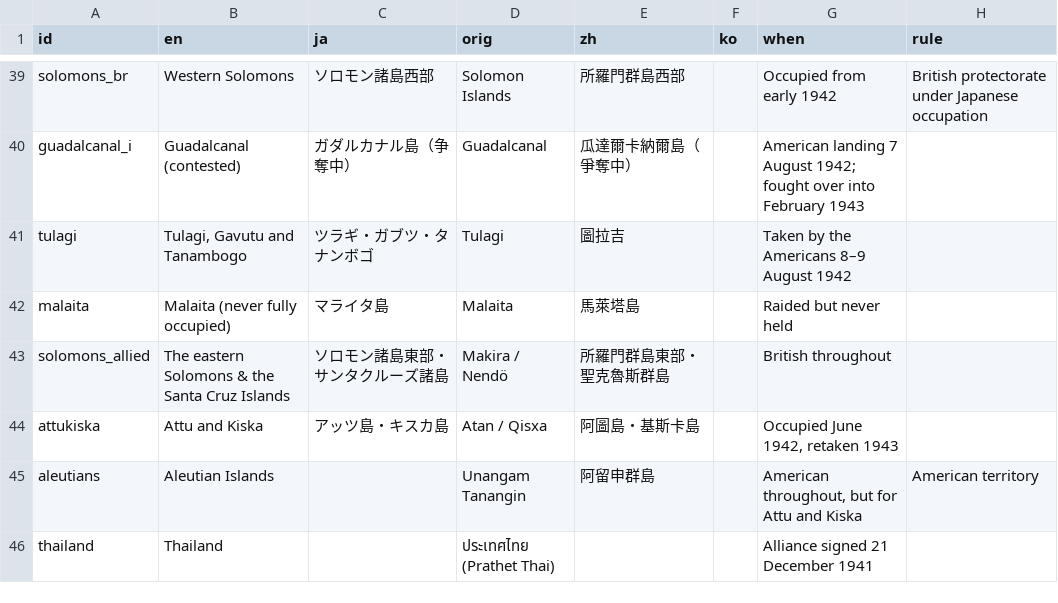
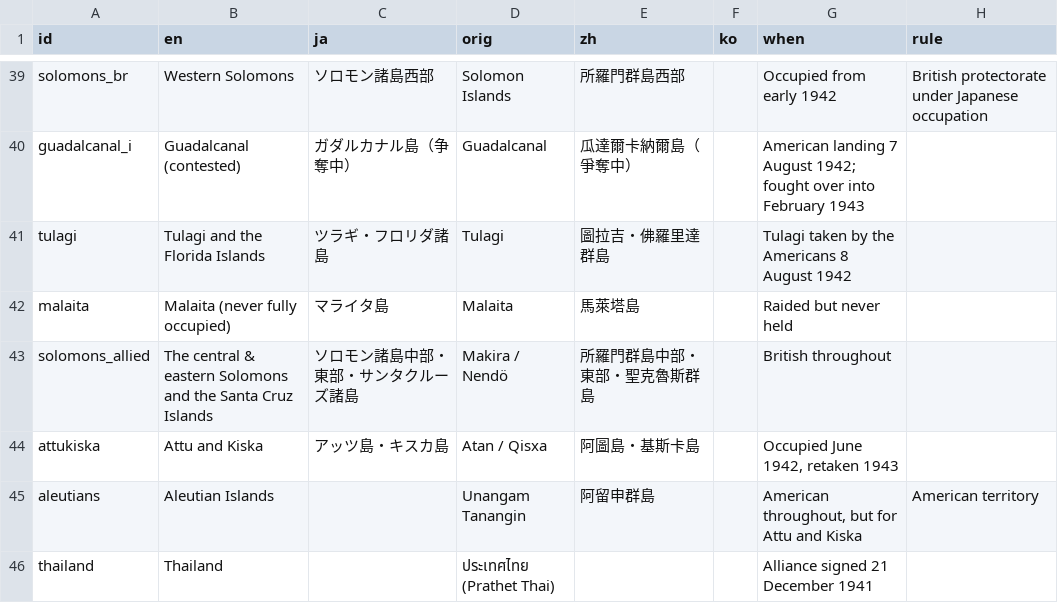
Before and after one commit to kmlawson/japanese-empire-student-map, a CSV file: texts/territories/1942.csv, drawn as a sheet; only a part is shown, gaps mark what is left out; the diff names each change by its address in the sheet, - before the commit and + after, or states it on an @@ line.

```diff
--- a/texts/territories/1942.csv
+++ b/texts/territories/1942.csv
-B41 (en): Tulagi, Gavutu and Tanambogo
+B41 (en): Tulagi and the Florida Islands
-C41 (ja): ツラギ・ガブツ・タナンボゴ
+C41 (ja): ツラギ・フロリダ諸島
-E41 (zh): 圖拉吉
+E41 (zh): 圖拉吉・佛羅里達群島
-G41 (when): Taken by the Americans 8–9 August 1942
+G41 (when): Tulagi taken by the Americans 8 August 1942
-B43 (en): The eastern Solomons & the Santa…
+B43 (en): The central & eastern Solomons and the Santa…
-C43 (ja): ソロモン諸島東部・サンタクルーズ諸島
+C43 (ja): ソロモン諸島中部・東部・サンタクルーズ諸島
-E43 (zh): 所羅門群島東部・聖克魯斯群島
+E43 (zh): 所羅門群島中部・東部・聖克魯斯群島
```
Also changed, not shown: 4 other files.
